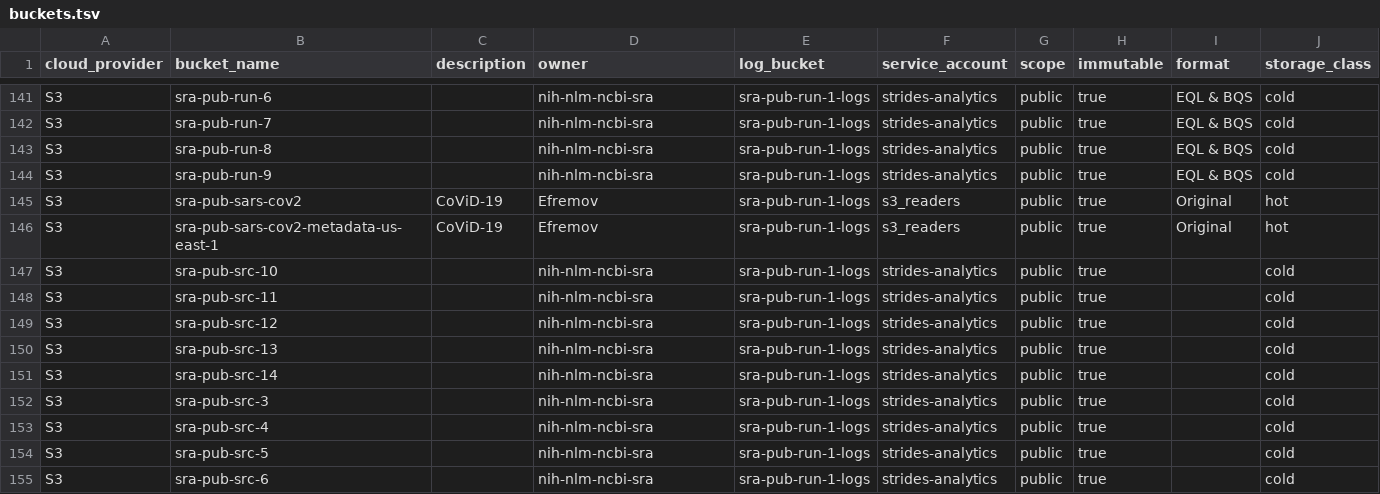
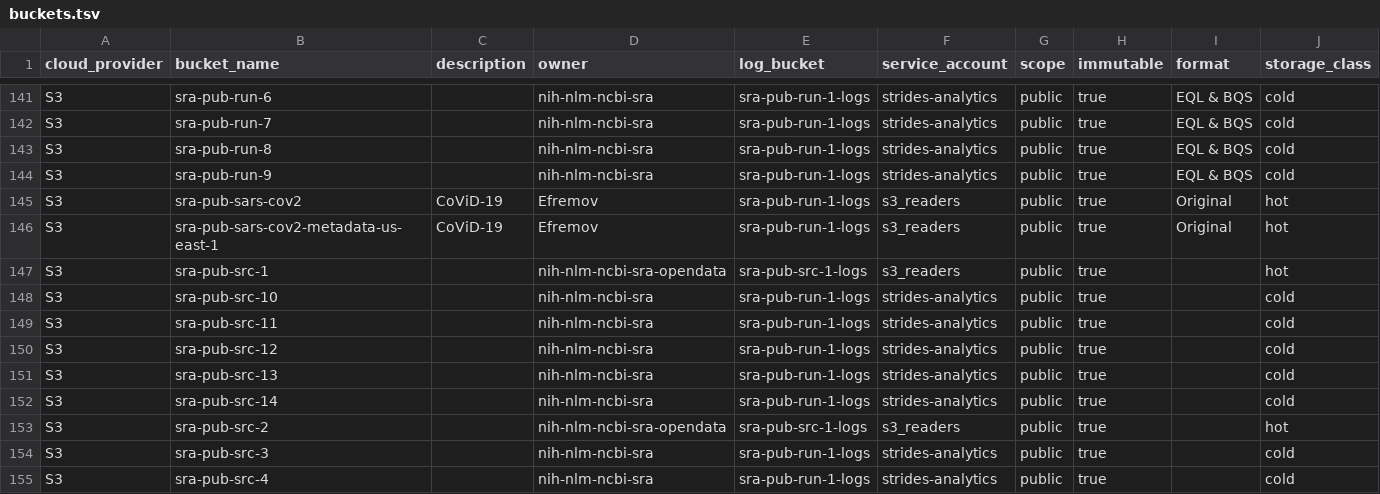
Before and after one commit to ncbi/ncbi-logging, a TSV file: sql/buckets.tsv, drawn as a sheet; only a part is shown, gaps mark what is left out; the shorter side is filled out with more unchanged rows; the diff names each change by its address in the sheet, - before the commit and + after, or states it on an @@ line.

Commit message:
opendata log bucket

```diff
--- a/sql/buckets.tsv
+++ b/sql/buckets.tsv
+row 147: S3 | sra-pub-src-1 |  | nih-nlm-ncbi-sra-opendata | sra-pub-src-1-logs | s3_readers | public | true |  | hot
+row 153: S3 | sra-pub-src-2 |  | nih-nlm-ncbi-sra-opendata | sra-pub-src-1-logs | s3_readers | public | true |  | hot
```
Also changed, not shown: 4 other files.
